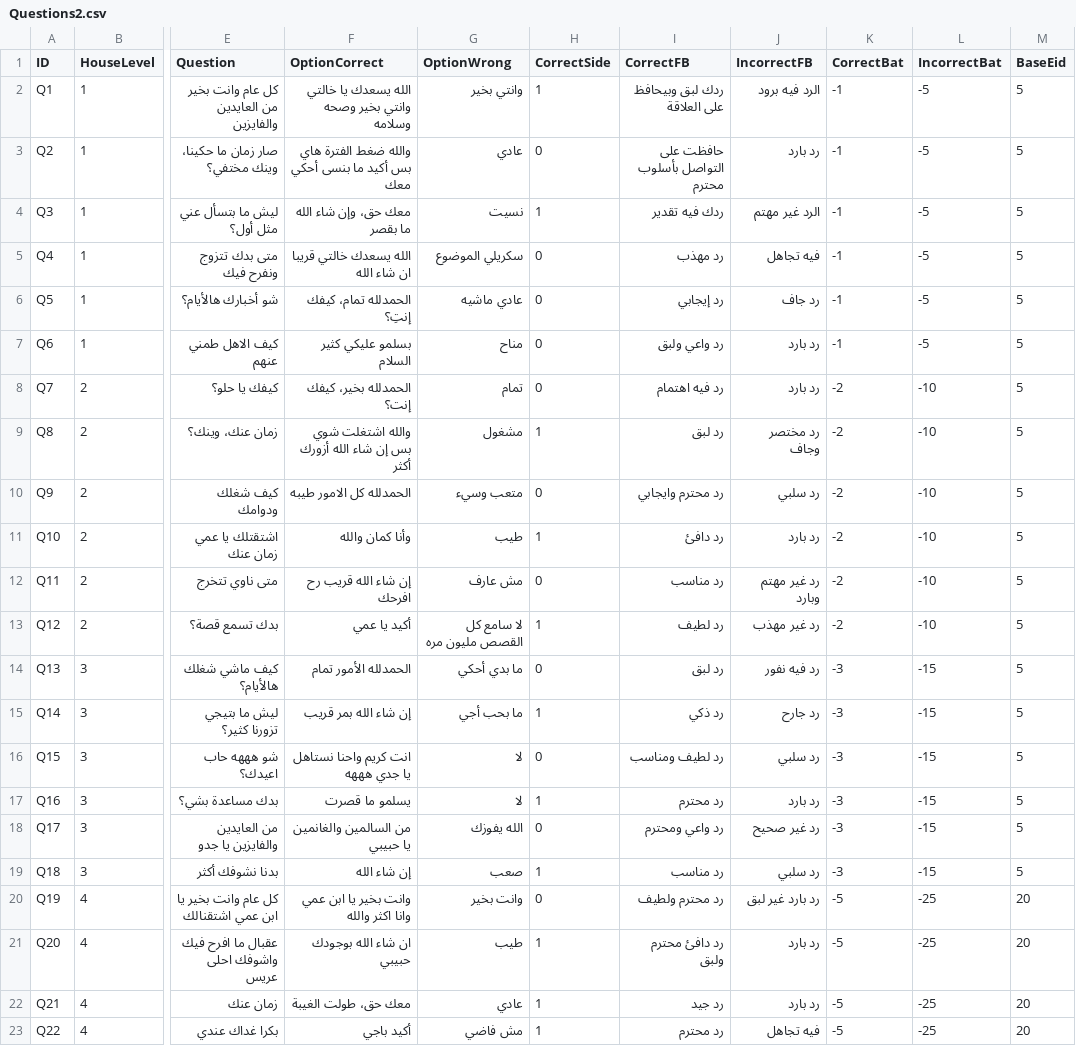
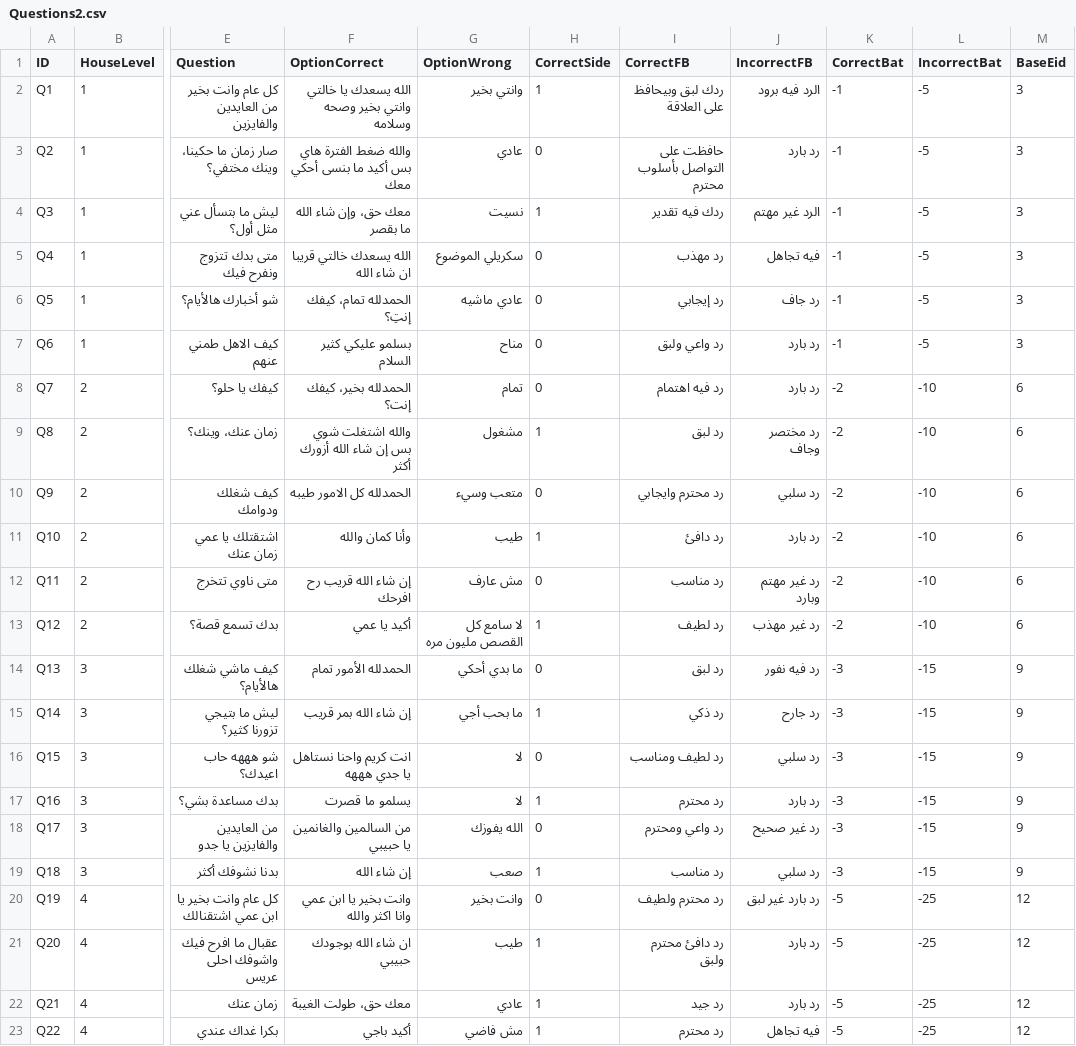
Before and after one commit to ObadaAbdullah04/Kashkha-Bot-3000, a CSV file: Assets/_Project/Data/Questions2.csv, drawn as a sheet; only a part is shown, gaps mark what is left out; the diff names each change by its address in the sheet, - before the commit and + after, or states it on an @@ line.

```diff
--- a/Assets/_Project/Data/Questions2.csv
+++ b/Assets/_Project/Data/Questions2.csv
-M2:M7 (BaseEid): 5
+M2:M7 (BaseEid): 3
-M8:M13 (BaseEid): 5
+M8:M13 (BaseEid): 6
-M14:M19 (BaseEid): 5
+M14:M19 (BaseEid): 9
-M20:M23 (BaseEid): 20
+M20:M23 (BaseEid): 12
```
Also changed, not shown: Assets/_Project/Data/Interactions.csv, 32 other files.
